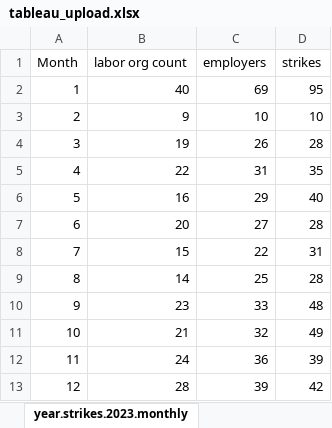
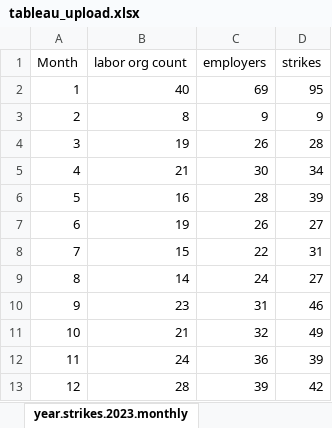
Before and after one commit to oTheAnalyst/trade-union-behaviour-2020s, an Excel workbook: data/output/tableau_upload.xlsx, sheet year.strikes.2023.monthly, drawn as a sheet; values as stored, in another font and other column widths than the file's, no borders; the diff names each change by its address in the sheet, - before the commit and + after, or states it on an @@ line.

```diff
--- a/data/output/tableau_upload.xlsx (sheet year.strikes.2023.monthly)
+++ b/data/output/tableau_upload.xlsx (sheet year.strikes.2023.monthly)
-B3 (labor org count): 9
+B3 (labor org count): 8
-C3 (employers): 10
+C3 (employers): 9
-D3 (strikes): 10
+D3 (strikes): 9
-B5 (labor org count): 22
+B5 (labor org count): 21
-C5 (employers): 31
+C5 (employers): 30
-D5 (strikes): 35
+D5 (strikes): 34
-C6 (employers): 29
+C6 (employers): 28
-D6 (strikes): 40
+D6 (strikes): 39
-B7 (labor org count): 20
+B7 (labor org count): 19
-C7 (employers): 27
+C7 (employers): 26
-D7 (strikes): 28
+D7 (strikes): 27
-C9 (employers): 25
+C9 (employers): 24
-D9 (strikes): 28
+D9 (strikes): 27
-C10 (employers): 33
+C10 (employers): 31
-D10 (strikes): 48
+D10 (strikes): 46
```
Also changed, not shown: sheet states_and_territories, sheet year.strikes.2024.monthly, sheet national_data, sheet md_data, sheet dc_data, 9 other files.
